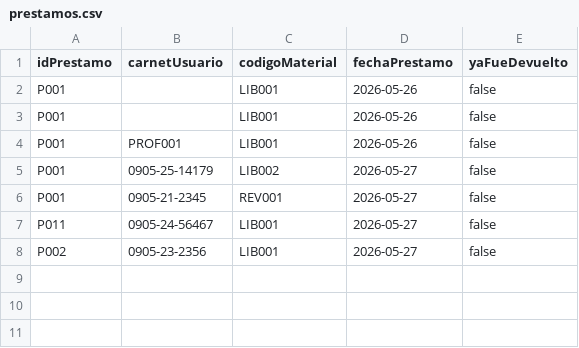
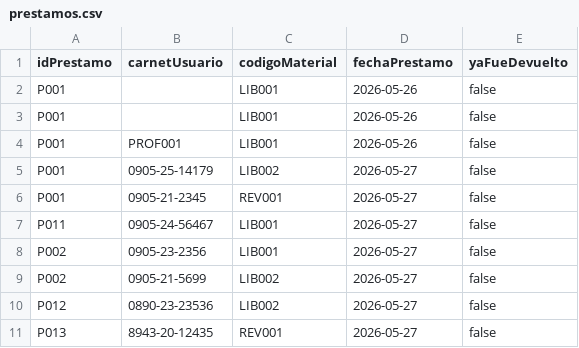
Before and after one commit to Jefferson-Salazar/proyecto-biblioteca, a CSV file: prestamos.csv, drawn as a sheet.

```diff
--- a/prestamos.csv
+++ b/prestamos.csv
@@ -8 +8,4 @@ P011,0905-24-56467,LIB001,2026-05-27,false
 P002,0905-23-2356,LIB001,2026-05-27,false
+P002,0905-21-5699,LIB002,2026-05-27,false
+P012,0890-23-23536,LIB002,2026-05-27,false
+P013,8943-20-12435,REV001,2026-05-27,false
```
Also changed, not shown: materiales.csv, usuarios.csv, 6 other files.
